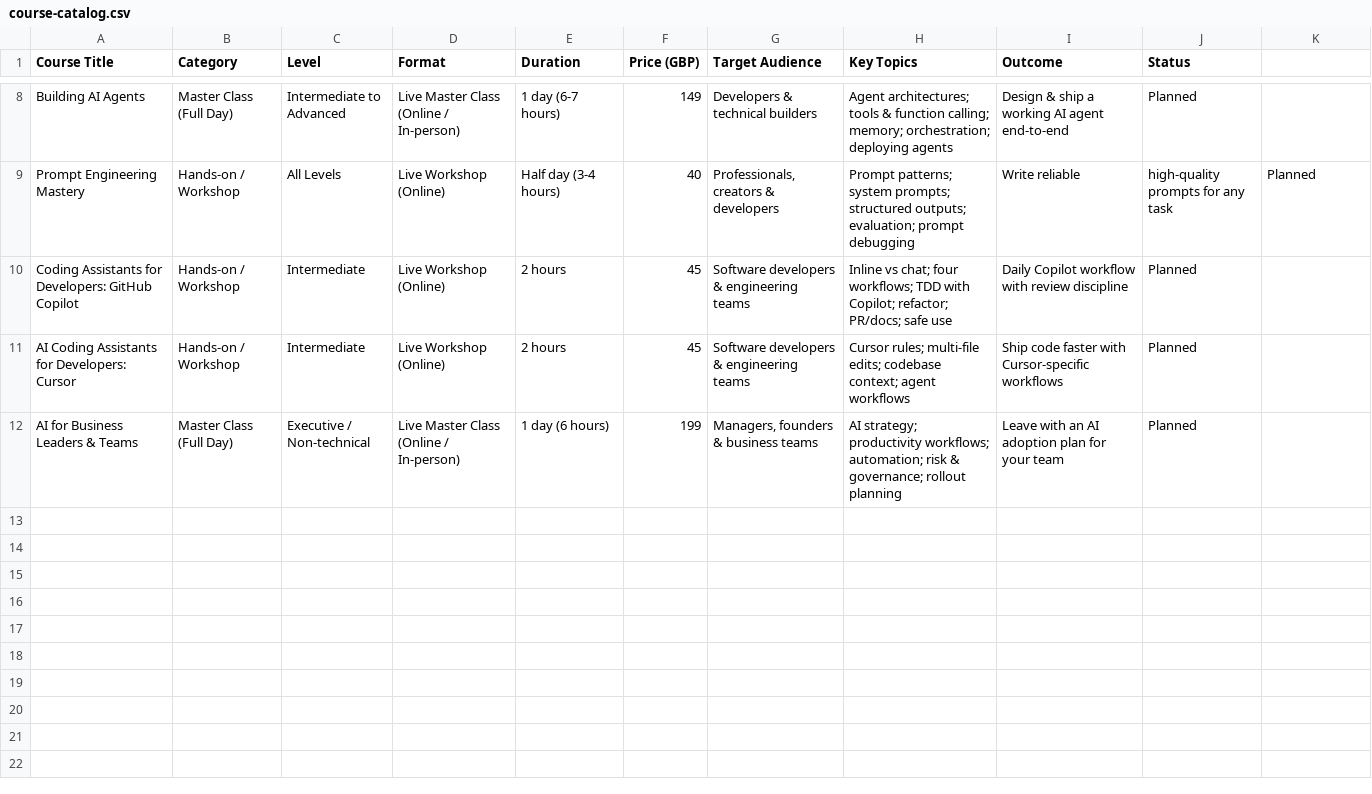
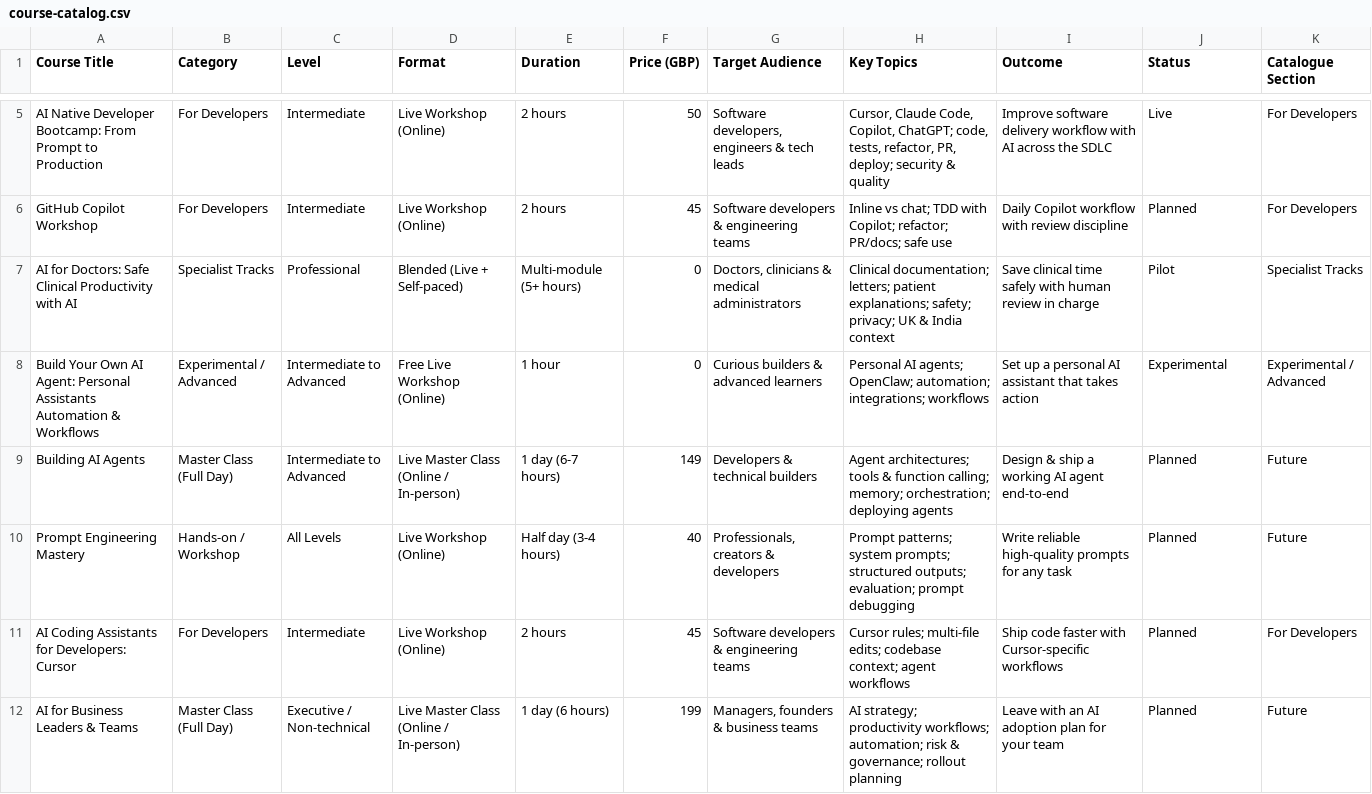
Before and after one commit to madhusudhankonda/ai, a CSV file: course-catalog.csv, drawn as a sheet; only a part is shown, gaps mark what is left out; removed rows and columns are numbered as before the commit, all else as after; the diff covers the shown part only; the diff names each change by its address in the sheet, - before the commit and + after, or states it on an @@ line.

```diff
--- a/course-catalog.csv
+++ b/course-catalog.csv
-K1: (empty)
+K1: Catalogue Section
+row 5: AI Native Developer Bootcamp: From Prompt to Production | For Developers | Intermediate | Live Workshop (Online) | 2 hours | 50 | Software developers, engineers & tech leads | Cursor, Claude Code, Copilot, ChatGPT; code, tests, refactor, PR, deploy; security & quality | Improve software delivery workflow with AI across the SDLC | Live | For Developers
+row 6: GitHub Copilot Workshop | For Developers | Intermediate | Live Workshop (Online) | 2 hours | 45 | Software developers & engineering teams | Inline vs chat; TDD with Copilot; refactor; PR/docs; safe use | Daily Copilot workflow with review discipline | Planned | For Developers
+row 7: AI for Doctors: Safe Clinical Productivity with AI | Specialist Tracks | Professional | Blended (Live + Self-paced) | Multi-module (5+ hours) | 0 | Doctors, clinicians & medical administrators | Clinical documentation; letters; patient explanations; safety; privacy; UK & India context | Save clinical time safely with human review in charge | Pilot | Specialist Tracks
+row 8: Build Your Own AI Agent: Personal Assistants Automation & Workflows | Experimental / Advanced | Intermediate to Advanced | Free Live Workshop (Online) | 1 hour | 0 | Curious builders & advanced learners | Personal AI agents; OpenClaw; automation; integrations; workflows | Set up a personal AI assistant that takes action | Experimental | Experimental / Advanced
-K9 (Catalogue Section): (empty)
+K9 (Catalogue Section): Future
-I10 (Outcome): Write reliable
+I10 (Outcome): Write reliable high-quality prompts for any task
-J10 (Status): high-quality prompts for any task
+J10 (Status): Planned
-K10 (Catalogue Section): Planned
+K10 (Catalogue Section): Future
-row 10: Coding Assistants for Developers: GitHub Copilot | Hands-on / Workshop | Intermediate | Live Workshop (Online) | 2 hours | 45 | Software developers & engineering teams | Inline vs chat; four workflows; TDD with Copilot; refactor; PR/docs; safe use | Daily Copilot workflow with review discipline | Planned
-B11 (Category): Hands-on / Workshop
+B11 (Category): For Developers
-K11 (Catalogue Section): (empty)
+K11 (Catalogue Section): For Developers
-K12 (Catalogue Section): (empty)
+K12 (Catalogue Section): Future
```
Also changed, not shown: 2 added rows, 5 removed rows and 6 edited cells elsewhere in this file, 13 other files.
